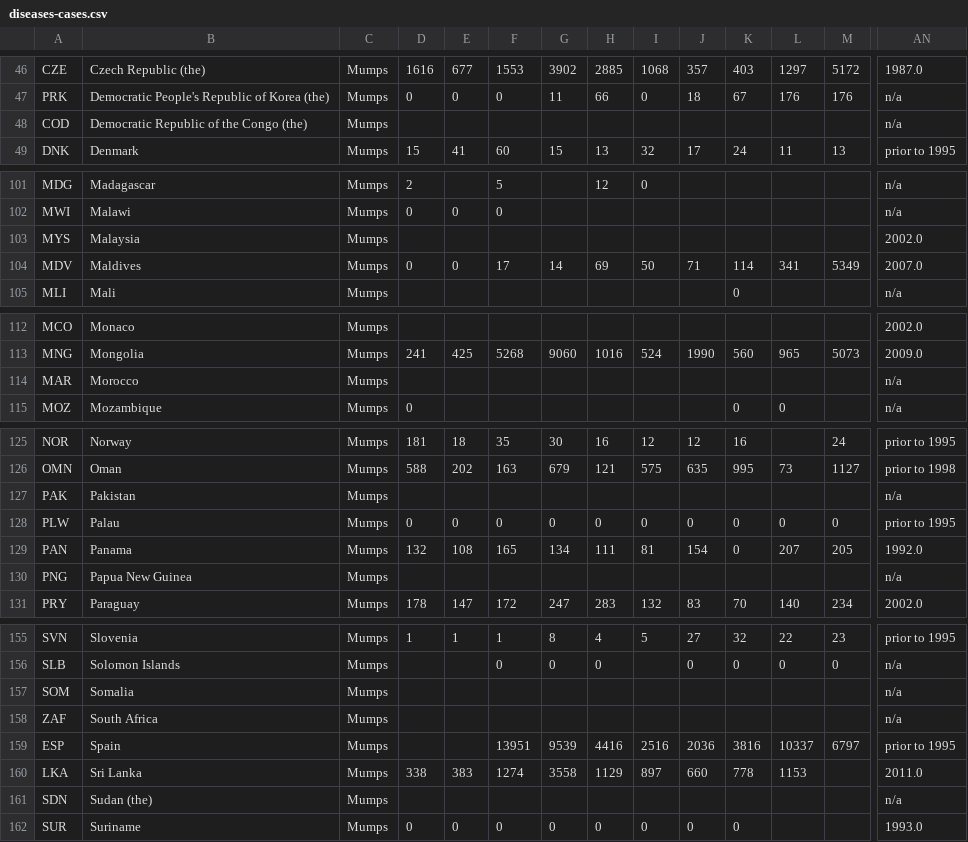
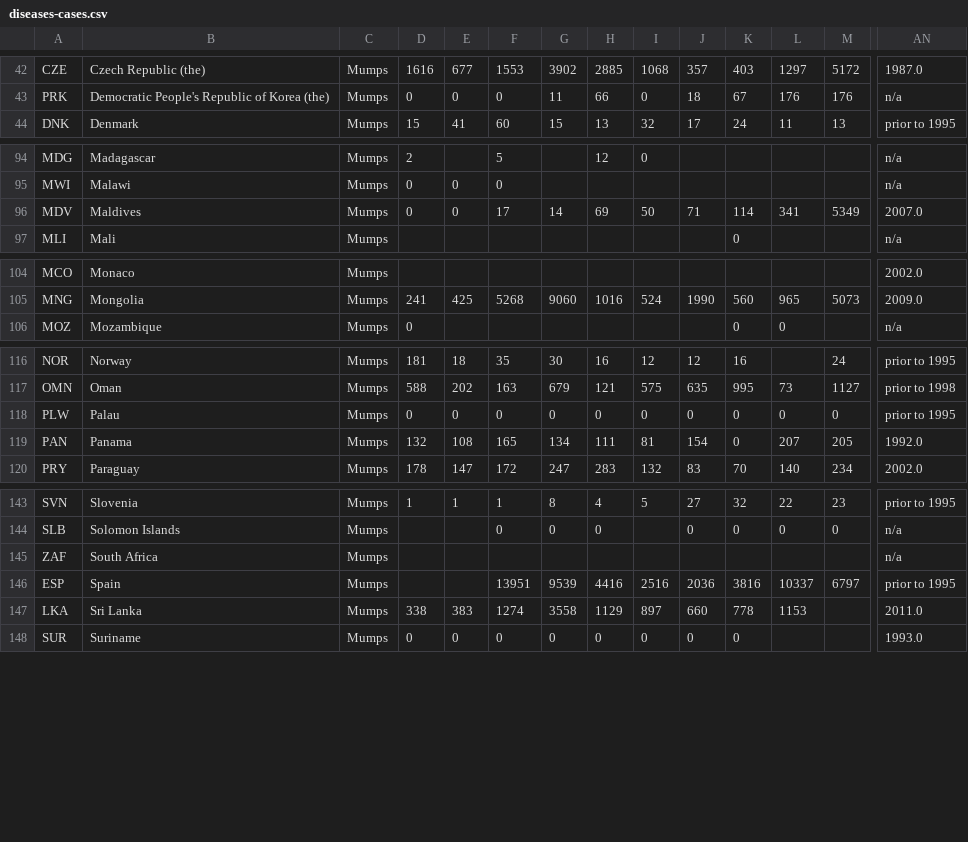
Before and after one commit to civio/medicamentalia, a CSV file: assets/csv/diseases-cases.csv, drawn as a sheet; only a part is shown, gaps mark what is left out; rows hold the shown columns only; the diff covers the shown part only; the diff names each change by its address in the sheet, - before the commit and + after, or states it on an @@ line.

```diff
--- a/assets/csv/diseases-cases.csv
+++ b/assets/csv/diseases-cases.csv
-row 48: COD | Democratic Republic of the Congo (the) | Mumps |  |  |  |  |  |  |  |  |  |  | n/a
-row 103: MYS | Malaysia | Mumps |  |  |  |  |  |  |  |  |  |  | 2002.0
-row 114: MAR | Morocco | Mumps |  |  |  |  |  |  |  |  |  |  | n/a
-row 127: PAK | Pakistan | Mumps |  |  |  |  |  |  |  |  |  |  | n/a
-row 130: PNG | Papua New Guinea | Mumps |  |  |  |  |  |  |  |  |  |  | n/a
-row 157: SOM | Somalia | Mumps |  |  |  |  |  |  |  |  |  |  | n/a
-row 161: SDN | Sudan (the) | Mumps |  |  |  |  |  |  |  |  |  |  | n/a
```
Also changed, not shown: 10 removed rows elsewhere in this file, 10 other files.
